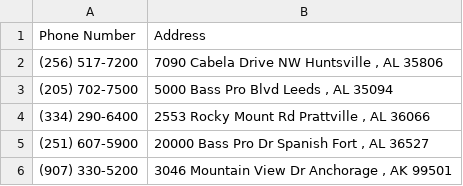
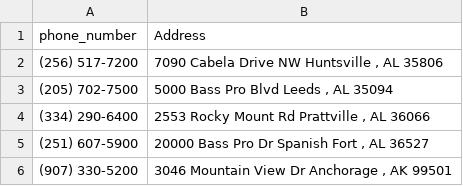
Before and after one commit to milesChild/swbi, a CSV file: data/bass_pro_stores.csv, drawn as a sheet; only a part is shown.

```diff
--- a/data/bass_pro_stores.csv
+++ b/data/bass_pro_stores.csv
@@ -1,2 +1,2 @@
-Phone Number,Address
+phone_number,Address
 (256) 517-7200,"7090 Cabela Drive NW Huntsville , AL 35806"
```
Also changed, not shown: 12 other files.
